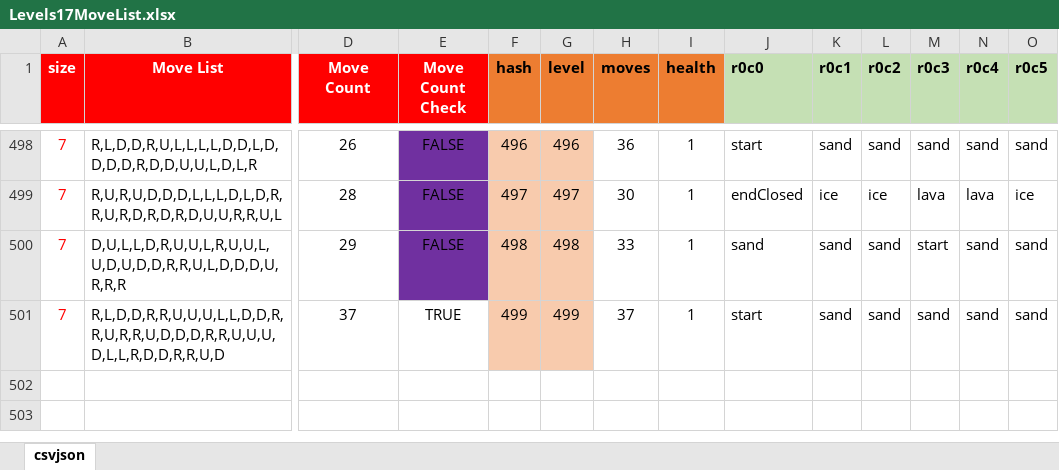
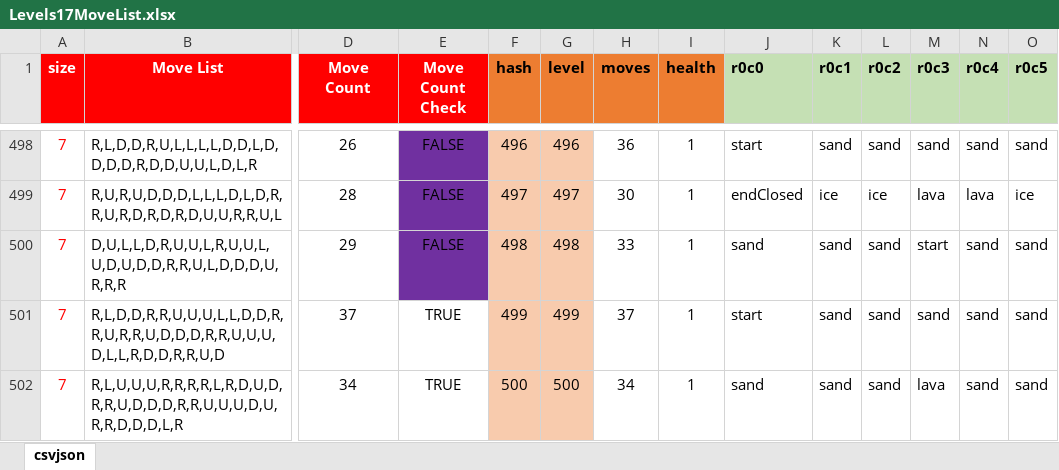
Before and after one commit to emchar1/PUZLBoy, an Excel workbook: JSON/Levels17MoveList.xlsx, sheet csvjson, drawn as a sheet; only a part is shown, gaps mark what is left out; values as stored, in another font and other column widths than the file's, no borders; rows hold the shown columns only; the diff names each change by its address in the sheet, - before the commit and + after, or states it on an @@ line.

```diff
--- a/JSON/Levels17MoveList.xlsx (sheet csvjson)
+++ b/JSON/Levels17MoveList.xlsx (sheet csvjson)
+row 502: 7 | R,L,U,U,U,R,R,R,R,L,R,D,U,D,R,R,U,D,D,D,R,R,U,U,U,D,U,R,R,D,D,D,L,R | 34 | TRUE | 500 | 500 | 34 | 1 | sand | sand | sand | lava | sand | sand
```
Also changed, not shown: 4 other files.
